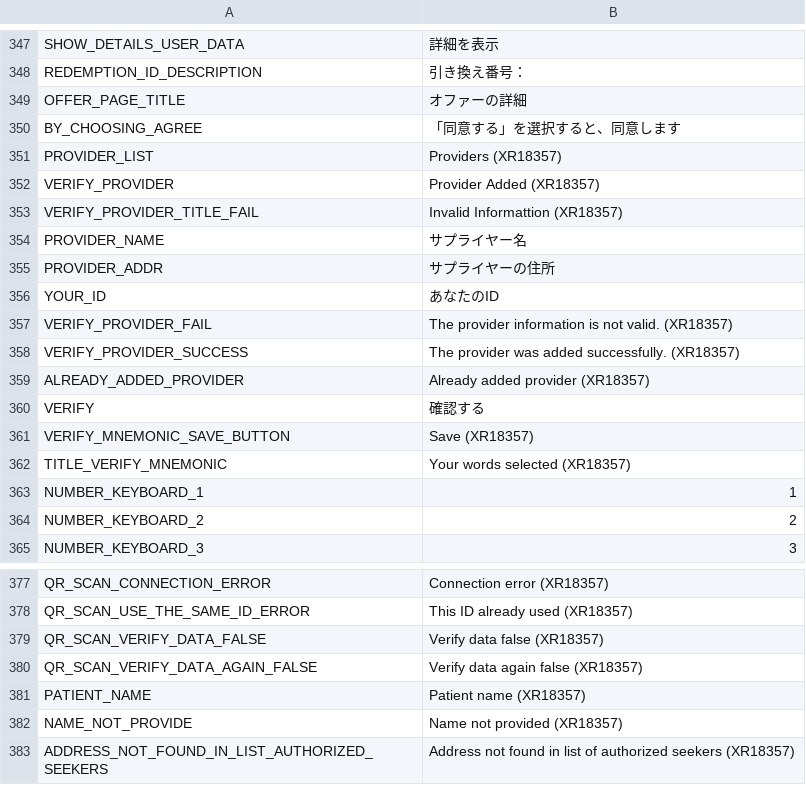
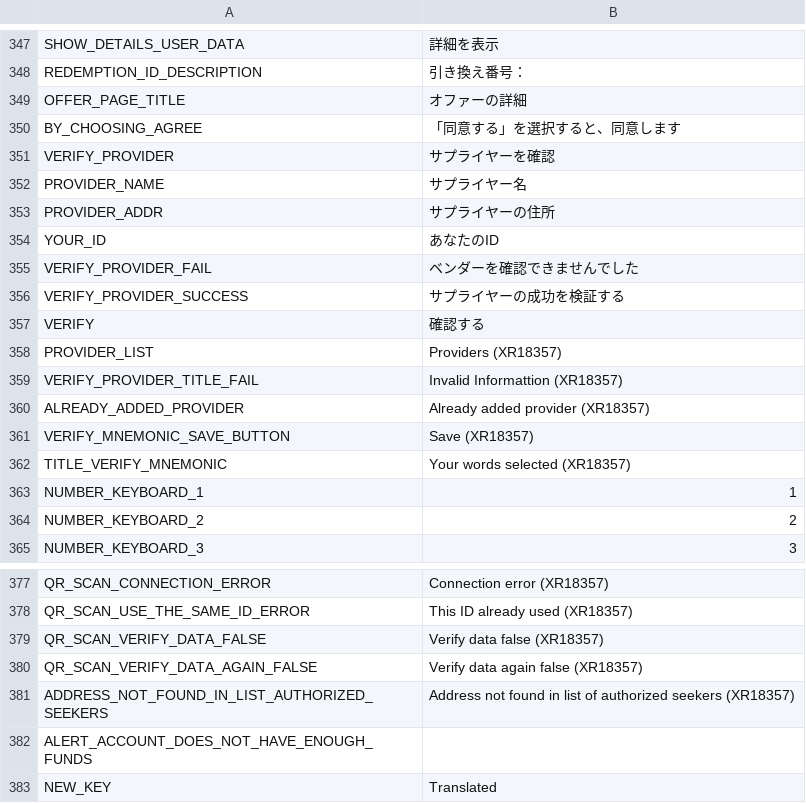
Before and after one commit to CentivaHealth/centiva-translations, a CSV file: ja.csv, drawn as a sheet; only a part is shown, gaps mark what is left out; removed rows and columns are numbered as before the commit, all else as after; the diff names each change by its address in the sheet, - before the commit and + after, or states it on an @@ line.

Commit message:
Update ja.csv (POEditor.com)

```diff
--- a/ja.csv
+++ b/ja.csv
-B351: Provider Added (XR18357)
+B351: サプライヤーを確認
-B355: The provider information is not valid. (XR18357)
+B355: ベンダーを確認できませんでした
-B356: The provider was added successfully. (XR18357)
+B356: サプライヤーの成功を検証する
@@ row 360 moved to row 357: VERIFY @@
@@ row 351 moved to row 358: PROVIDER_LIST @@
@@ row 353 moved to row 359: VERIFY_PROVIDER_TITLE_FAIL @@
-row 381: PATIENT_NAME | Patient name (XR18357)
-row 382: NAME_NOT_PROVIDE | Name not provided (XR18357)
+row 382: ALERT_ACCOUNT_DOES_NOT_HAVE_ENOUGH_FUNDS
+row 383: NEW_KEY | Translated
```
